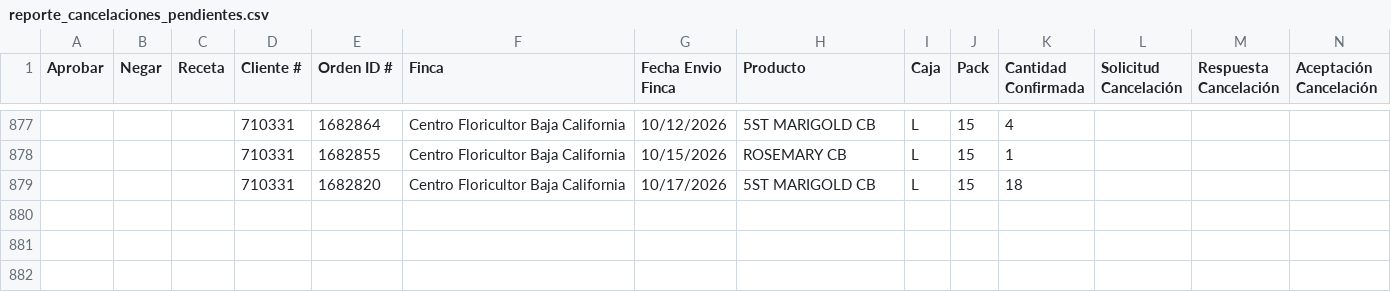
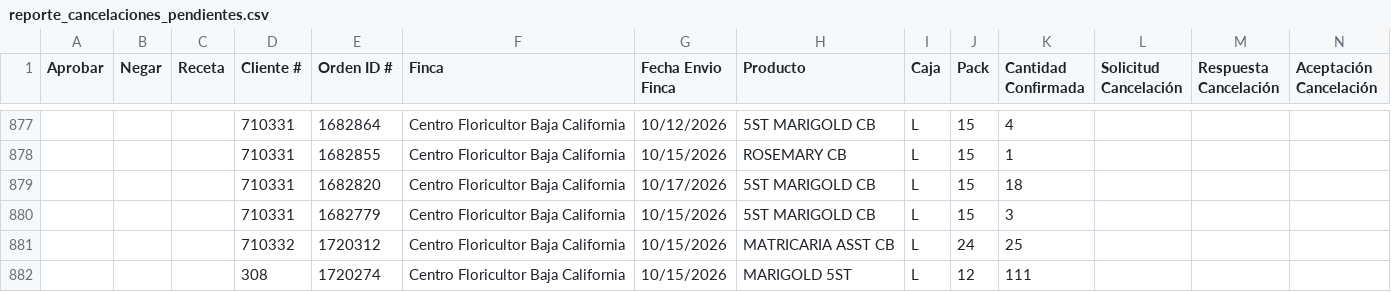
Before and after one commit to 0322203936-cmd/BOT-GALLERIA, a CSV file: reporte_cancelaciones_pendientes.csv, drawn as a sheet; only a part is shown, gaps mark what is left out; rows hold the shown columns only; the diff names each change by its address in the sheet, - before the commit and + after, or states it on an @@ line.

```diff
--- a/reporte_cancelaciones_pendientes.csv
+++ b/reporte_cancelaciones_pendientes.csv
+row 880:  |  |  | 710331 | 1682779 | Centro Floricultor Baja California | 10/15/2026 | 5ST MARIGOLD CB | L | 15 | 3
+row 881:  |  |  | 710332 | 1720312 | Centro Floricultor Baja California | 10/15/2026 | MATRICARIA ASST CB | L | 24 | 25
+row 882:  |  |  | 308 | 1720274 | Centro Floricultor Baja California | 10/15/2026 | MARIGOLD 5ST | L | 12 | 111
```
